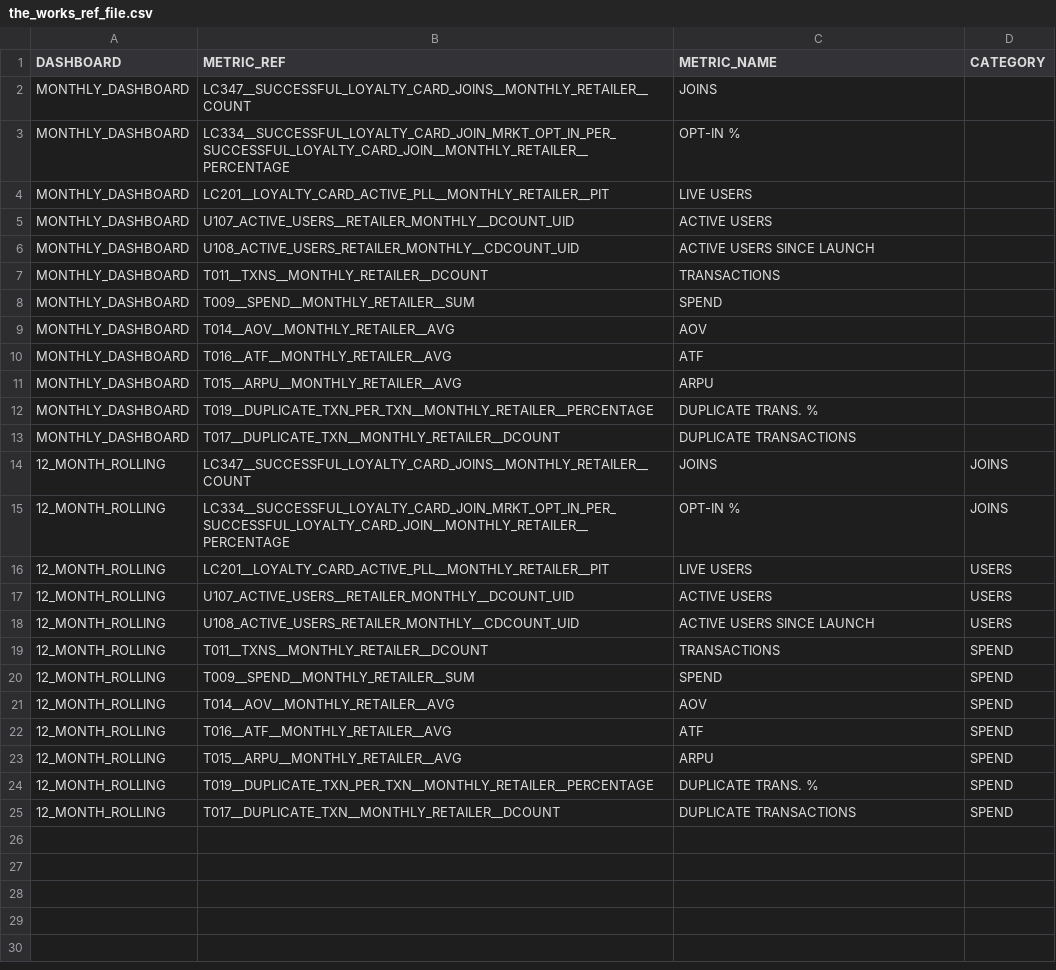
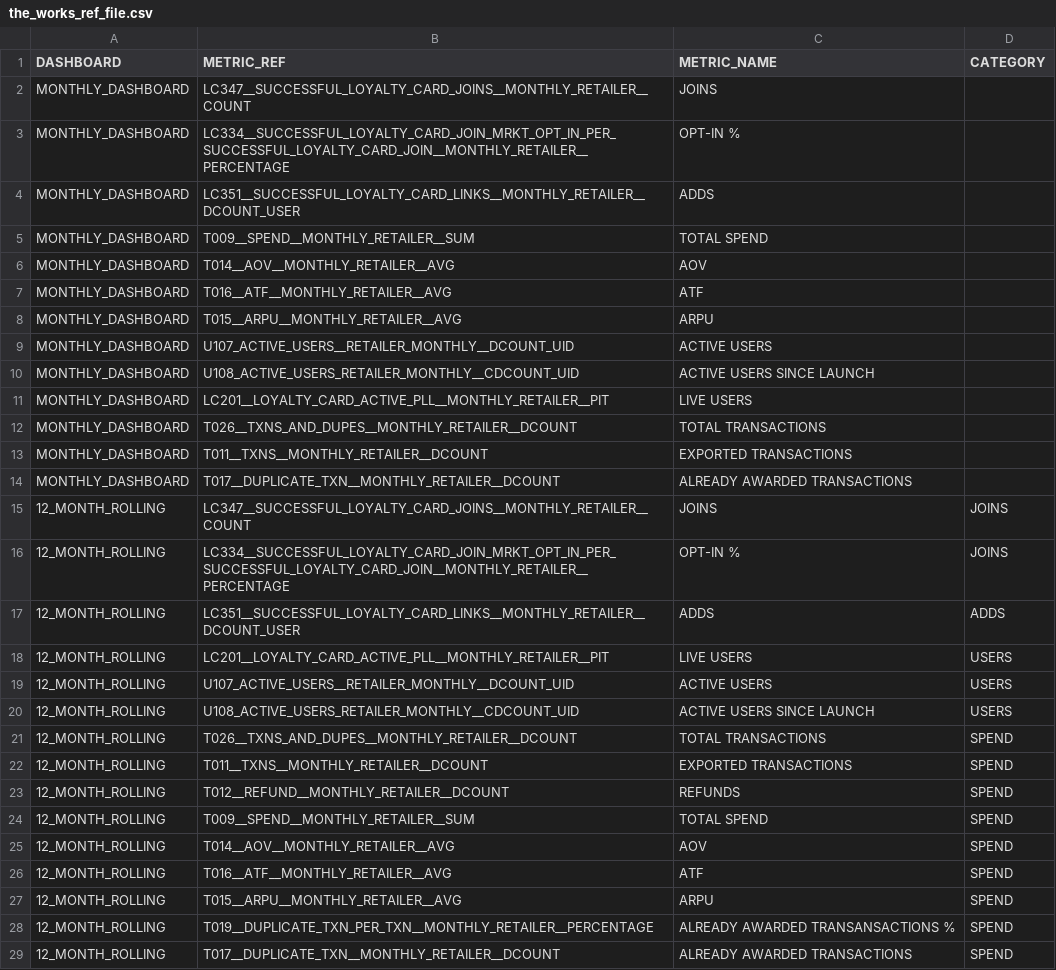
Before and after one commit to zyntrixio/data-warehouse, a CSV file: data-warehouse/Bink/seeds/retailer/the_works_ref_file.csv, drawn as a sheet.

Commit message:
updating ref files and adding/removing metrics

```diff
--- a/data-warehouse/Bink/seeds/retailer/the_works_ref_file.csv
+++ b/data-warehouse/Bink/seeds/retailer/the_works_ref_file.csv
@@ -3,7 +3,4 @@ MONTHLY_DASHBOARD,LC347__SUCCESSFUL_LOYALTY_CARD_JOINS__MONTHLY_RETAILER__COUNT,
 MONTHLY_DASHBOARD,LC334__SUCCESSFUL_LOYALTY_CARD_JOIN_MRKT_OPT_IN_PER_SUCCESSFUL_LOYALTY_CARD_JOIN__MONTHLY_RETAILER__PERCENTAGE,OPT-IN %,
-MONTHLY_DASHBOARD,LC201__LOYALTY_CARD_ACTIVE_PLL__MONTHLY_RETAILER__PIT,LIVE USERS,
-MONTHLY_DASHBOARD,U107_ACTIVE_USERS__RETAILER_MONTHLY__DCOUNT_UID,ACTIVE USERS,
-MONTHLY_DASHBOARD,U108_ACTIVE_USERS_RETAILER_MONTHLY__CDCOUNT_UID,ACTIVE USERS SINCE LAUNCH,
-MONTHLY_DASHBOARD,T011__TXNS__MONTHLY_RETAILER__DCOUNT,TRANSACTIONS,
-MONTHLY_DASHBOARD,T009__SPEND__MONTHLY_RETAILER__SUM,SPEND,
+MONTHLY_DASHBOARD,LC351__SUCCESSFUL_LOYALTY_CARD_LINKS__MONTHLY_RETAILER__DCOUNT_USER,ADDS,
+MONTHLY_DASHBOARD,T009__SPEND__MONTHLY_RETAILER__SUM,TOTAL SPEND,
 MONTHLY_DASHBOARD,T014__AOV__MONTHLY_RETAILER__AVG,AOV,
@@ -11,6 +8,11 @@ MONTHLY_DASHBOARD,T016__ATF__MONTHLY_RETAILER__AVG,ATF,
 MONTHLY_DASHBOARD,T015__ARPU__MONTHLY_RETAILER__AVG,ARPU,
-MONTHLY_DASHBOARD,T019__DUPLICATE_TXN_PER_TXN__MONTHLY_RETAILER__PERCENTAGE,DUPLICATE TRANS. %,
-MONTHLY_DASHBOARD,T017__DUPLICATE_TXN__MONTHLY_RETAILER__DCOUNT,DUPLICATE TRANSACTIONS,
+MONTHLY_DASHBOARD,U107_ACTIVE_USERS__RETAILER_MONTHLY__DCOUNT_UID,ACTIVE USERS,
+MONTHLY_DASHBOARD,U108_ACTIVE_USERS_RETAILER_MONTHLY__CDCOUNT_UID,ACTIVE USERS SINCE LAUNCH,
+MONTHLY_DASHBOARD,LC201__LOYALTY_CARD_ACTIVE_PLL__MONTHLY_RETAILER__PIT,LIVE USERS,
+MONTHLY_DASHBOARD,T026__TXNS_AND_DUPES__MONTHLY_RETAILER__DCOUNT,TOTAL TRANSACTIONS,
+MONTHLY_DASHBOARD,T011__TXNS__MONTHLY_RETAILER__DCOUNT,EXPORTED TRANSACTIONS,
+MONTHLY_DASHBOARD,T017__DUPLICATE_TXN__MONTHLY_RETAILER__DCOUNT,ALREADY AWARDED TRANSACTIONS,
 12_MONTH_ROLLING,LC347__SUCCESSFUL_LOYALTY_CARD_JOINS__MONTHLY_RETAILER__COUNT,JOINS,JOINS
 12_MONTH_ROLLING,LC334__SUCCESSFUL_LOYALTY_CARD_JOIN_MRKT_OPT_IN_PER_SUCCESSFUL_LOYALTY_CARD_JOIN__MONTHLY_RETAILER__PERCENTAGE,OPT-IN %,JOINS
+12_MONTH_ROLLING,LC351__SUCCESSFUL_LOYALTY_CARD_LINKS__MONTHLY_RETAILER__DCOUNT_USER,ADDS,ADDS
 12_MONTH_ROLLING,LC201__LOYALTY_CARD_ACTIVE_PLL__MONTHLY_RETAILER__PIT,LIVE USERS,USERS
@@ -18,4 +20,6 @@ MONTHLY_DASHBOARD,T017__DUPLICATE_TXN__MONTHLY_RETAILER__DCOUNT,DUPLICATE TRANSA
 12_MONTH_ROLLING,U108_ACTIVE_USERS_RETAILER_MONTHLY__CDCOUNT_UID,ACTIVE USERS SINCE LAUNCH,USERS
-12_MONTH_ROLLING,T011__TXNS__MONTHLY_RETAILER__DCOUNT,TRANSACTIONS,SPEND
-12_MONTH_ROLLING,T009__SPEND__MONTHLY_RETAILER__SUM,SPEND,SPEND
+12_MONTH_ROLLING,T026__TXNS_AND_DUPES__MONTHLY_RETAILER__DCOUNT,TOTAL TRANSACTIONS,SPEND
+12_MONTH_ROLLING,T011__TXNS__MONTHLY_RETAILER__DCOUNT,EXPORTED TRANSACTIONS,SPEND
+12_MONTH_ROLLING,T012__REFUND__MONTHLY_RETAILER__DCOUNT,REFUNDS,SPEND
+12_MONTH_ROLLING,T009__SPEND__MONTHLY_RETAILER__SUM,TOTAL SPEND,SPEND
 12_MONTH_ROLLING,T014__AOV__MONTHLY_RETAILER__AVG,AOV,SPEND
@@ -23,3 +27,3 @@ MONTHLY_DASHBOARD,T017__DUPLICATE_TXN__MONTHLY_RETAILER__DCOUNT,DUPLICATE TRANSA
 12_MONTH_ROLLING,T015__ARPU__MONTHLY_RETAILER__AVG,ARPU,SPEND
-12_MONTH_ROLLING,T019__DUPLICATE_TXN_PER_TXN__MONTHLY_RETAILER__PERCENTAGE,DUPLICATE TRANS. %,SPEND
-12_MONTH_ROLLING,T017__DUPLICATE_TXN__MONTHLY_RETAILER__DCOUNT,DUPLICATE TRANSACTIONS,SPEND
+12_MONTH_ROLLING,T019__DUPLICATE_TXN_PER_TXN__MONTHLY_RETAILER__PERCENTAGE,ALREADY AWARDED TRANSANSACTIONS %,SPEND
+12_MONTH_ROLLING,T017__DUPLICATE_TXN__MONTHLY_RETAILER__DCOUNT,ALREADY AWARDED TRANSACTIONS,SPEND
```
Also changed, not shown: 1 other file.
